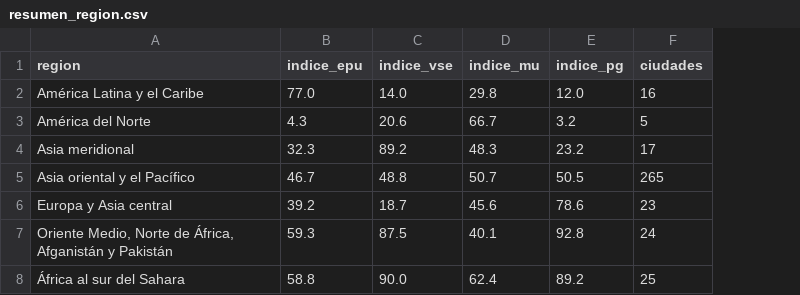
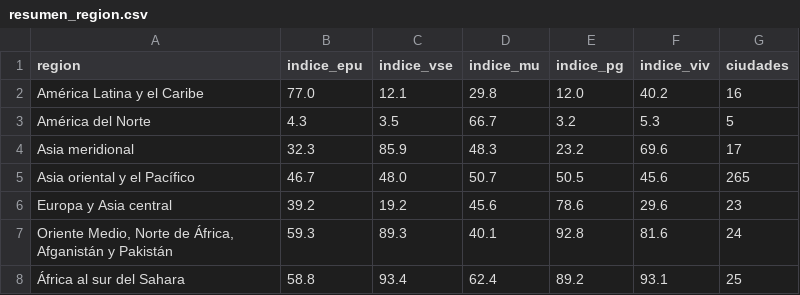
Before and after one commit to MarcosSantiago1/Word-Data, a CSV file: etl/enfoques_urbanos/datos/resumen_region.csv, drawn as a sheet; the diff names each change by its address in the sheet, - before the commit and + after, or states it on an @@ line.

```diff
--- a/etl/enfoques_urbanos/datos/resumen_region.csv
+++ b/etl/enfoques_urbanos/datos/resumen_region.csv
+column F (indice_viv), rows 2-8: 40.2 | 5.3 | 69.6 | 45.6 | 29.6 | 81.6 | 93.1
-C2 (indice_vse): 14.0
+C2 (indice_vse): 12.1
-C3 (indice_vse): 20.6
+C3 (indice_vse): 3.5
-C4 (indice_vse): 89.2
+C4 (indice_vse): 85.9
-C5 (indice_vse): 48.8
+C5 (indice_vse): 48.0
-C6 (indice_vse): 18.7
+C6 (indice_vse): 19.2
-C7 (indice_vse): 87.5
+C7 (indice_vse): 89.3
-C8 (indice_vse): 90.0
+C8 (indice_vse): 93.4
```
Also changed, not shown: etl/enfoques_urbanos/datos/consistencia_indices.csv, etl/enfoques_urbanos/datos/correlaciones.csv, 9 other files.
